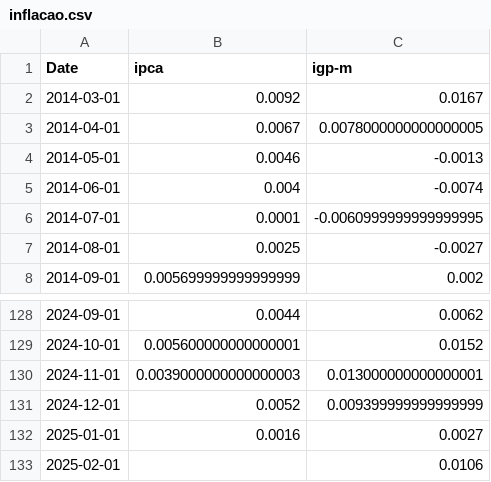
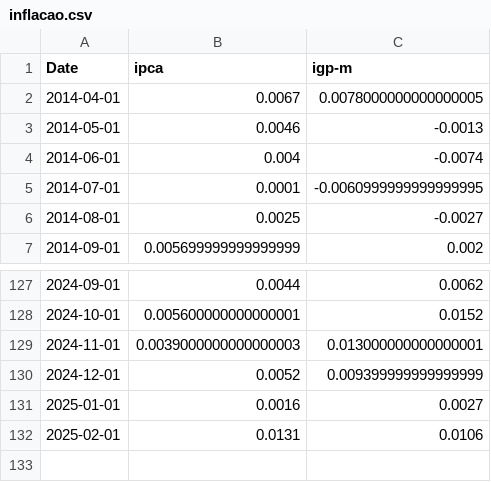
Before and after one commit to leovnoliveira/dash-py-mercado-financeiro, a CSV file: data/inflacao.csv, drawn as a sheet; only a part is shown, gaps mark what is left out.

```diff
--- a/data/inflacao.csv
+++ b/data/inflacao.csv
@@ -1,3 +1,2 @@
 Date,ipca,igp-m
-2014-03-01,0.0092,0.0167
 2014-04-01,0.0067,0.0078000000000000005
@@ -132,2 +131,2 @@ Date,ipca,igp-m
 2025-01-01,0.0016,0.0027
-2025-02-01,,0.0106
+2025-02-01,0.0131,0.0106
```
Also changed, not shown: data/dados_di.csv, data/divida_pib.csv, 15 other files.
